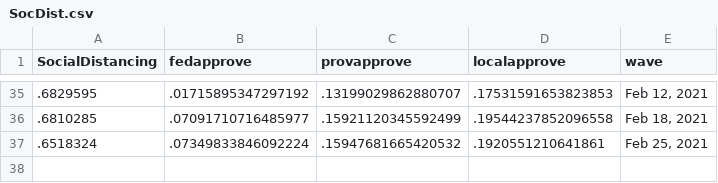
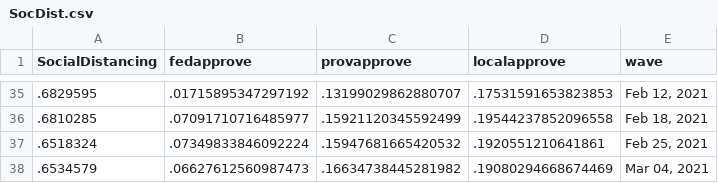
Before and after one commit to nrkthompson/ChartHolding, a CSV file: Data/SocDist.csv, drawn as a sheet; only a part is shown, gaps mark what is left out.

```diff
--- a/Data/SocDist.csv
+++ b/Data/SocDist.csv
@@ -37 +37,2 @@
 ".6518324",".07349833846092224",".15947681665420532",".1920551210641861","Feb 25, 2021"
+".6534579",".06627612560987473",".16634738445281982",".19080294668674469","Mar 04, 2021"
```
Also changed, not shown: Data/SocDistAge.csv, Data/SocDistGender.csv, 1 other file.
